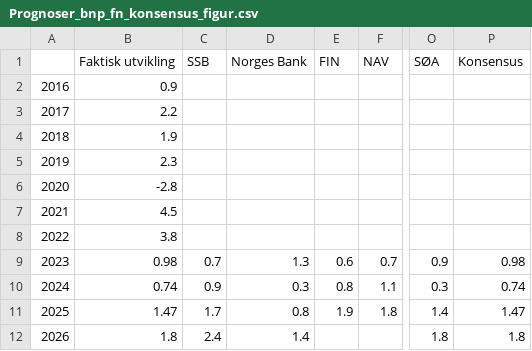
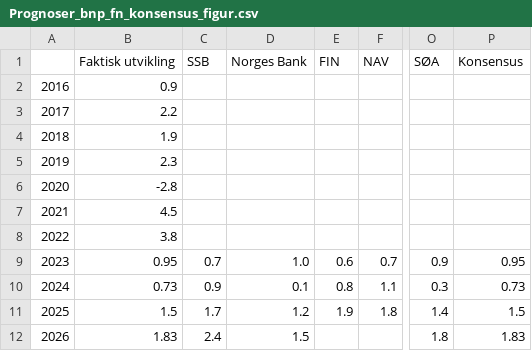
Before and after one commit to Qery-Data/NLM-Datatracker, a CSV file: data/Prognoser_bnp_fn_konsensus_figur.csv, drawn as a sheet; only a part is shown, gaps mark what is left out; the diff names each change by its address in the sheet, - before the commit and + after, or states it on an @@ line.

```diff
--- a/data/Prognoser_bnp_fn_konsensus_figur.csv
+++ b/data/Prognoser_bnp_fn_konsensus_figur.csv
-B9 (Faktisk utvikling): 0.98
+B9 (Faktisk utvikling): 0.95
-D9 (Norges Bank): 1.3
+D9 (Norges Bank): 1.0
-P9 (Konsensus): 0.98
+P9 (Konsensus): 0.95
-B10 (Faktisk utvikling): 0.74
+B10 (Faktisk utvikling): 0.73
-D10 (Norges Bank): 0.3
+D10 (Norges Bank): 0.1
-P10 (Konsensus): 0.74
+P10 (Konsensus): 0.73
-B11 (Faktisk utvikling): 1.47
+B11 (Faktisk utvikling): 1.5
-D11 (Norges Bank): 0.8
+D11 (Norges Bank): 1.2
-P11 (Konsensus): 1.47
+P11 (Konsensus): 1.5
-B12 (Faktisk utvikling): 1.8
+B12 (Faktisk utvikling): 1.83
-D12 (Norges Bank): 1.4
+D12 (Norges Bank): 1.5
-P12 (Konsensus): 1.8
+P12 (Konsensus): 1.83
```
Also changed, not shown: data/Prognoser_aarslonn_figur.csv, data/Prognoser_aarslonn_tabell.csv, 7 other files.
